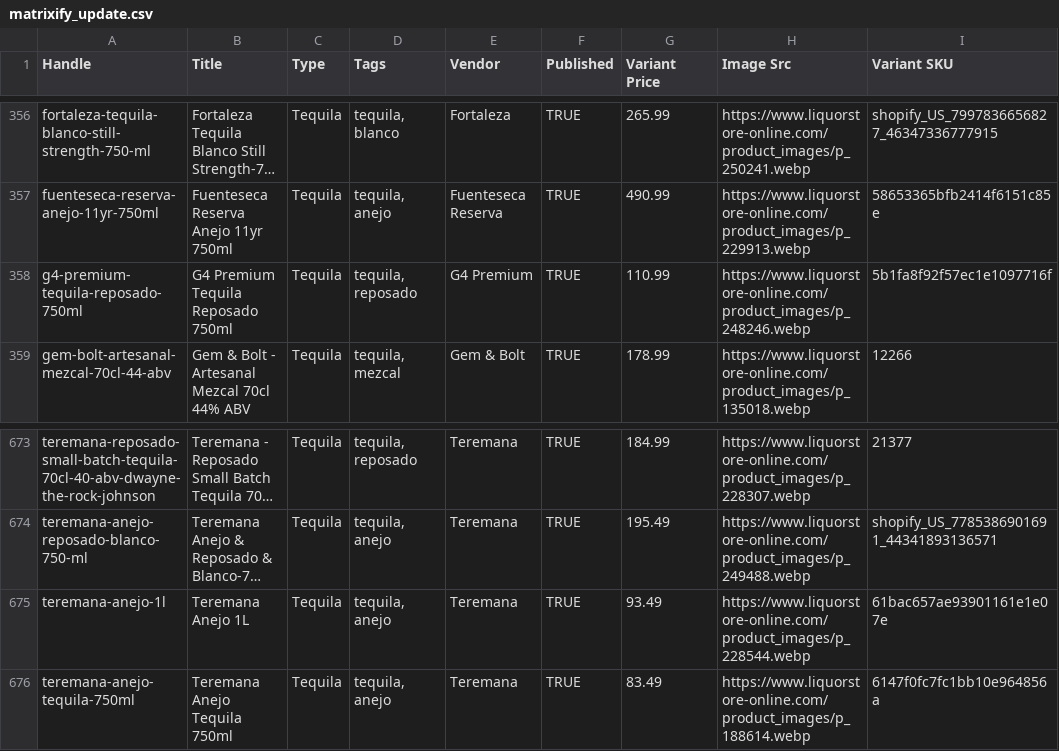
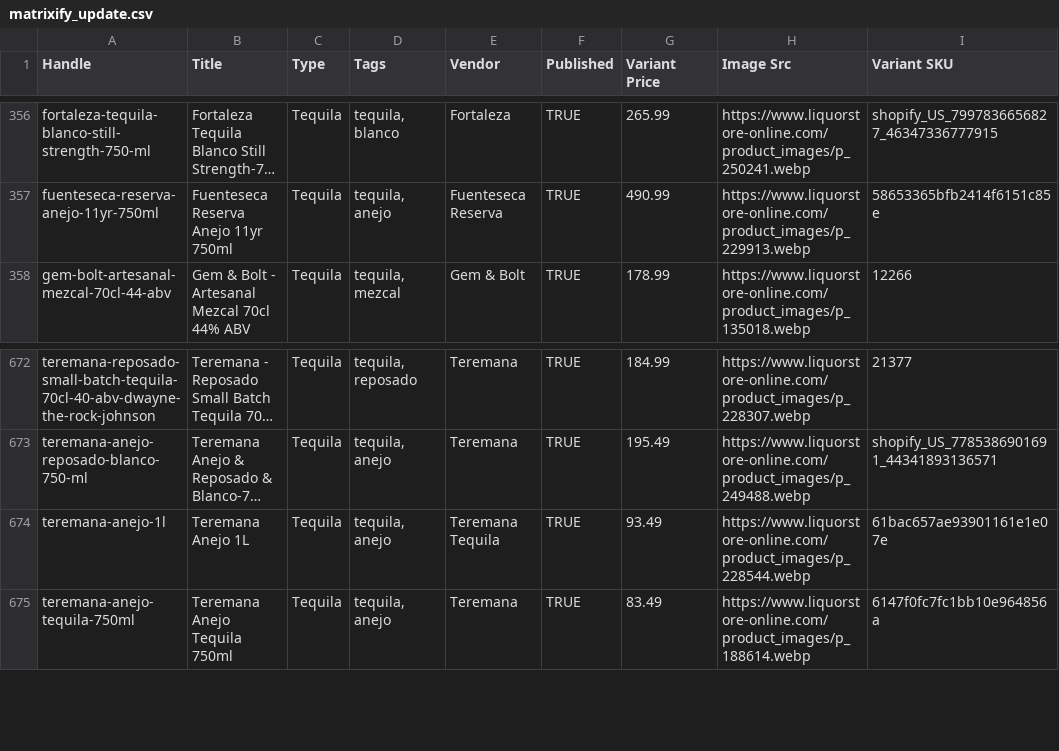
Before and after one commit to Njawnson/tequila-shopify-sync, a CSV file: output/matrixify_update.csv, drawn as a sheet; only a part is shown, gaps mark what is left out; long unchanged cells end in …; removed rows and columns are numbered as before the commit, all else as after; the diff names each change by its address in the sheet, - before the commit and + after, or states it on an @@ line.

```diff
--- a/output/matrixify_update.csv
+++ b/output/matrixify_update.csv
-row 358: g4-premium-tequila-reposado-750ml | G4 Premium Tequila Reposado 750ml | Tequila | tequila, reposado | G4 Premium | TRUE | 110.99 | https://www.liquorstore-online.com/product_images/p_248246.webp | 5b1fa8f92f57ec1e1097716f
-E674 (Vendor): Teremana
+E674 (Vendor): Teremana Tequila
```
Also changed, not shown: 1 other file.
